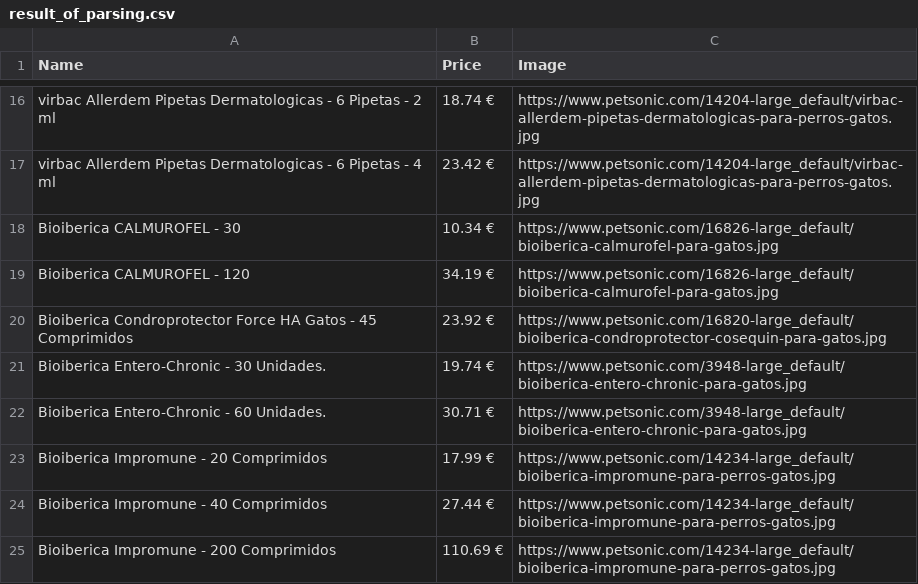
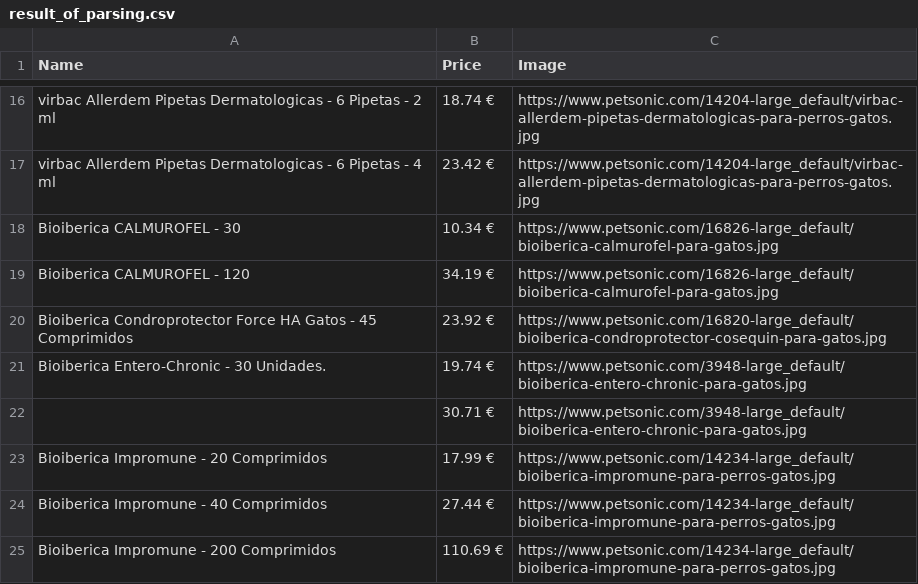
Before and after one commit to 1davidovsky/parcer, a CSV file: result_of_parsing.csv, drawn as a sheet; only a part is shown, gaps mark what is left out.

```diff
--- a/result_of_parsing.csv
+++ b/result_of_parsing.csv
@@ -21,3 +21,3 @@ Bioiberica Condroprotector Force HA Gatos - 45 Comprimidos,23.92 €,https://www
 Bioiberica Entero-Chronic - 30 Unidades.,19.74 €,https://www.petsonic.com/3948-large_default/bioiberica-entero-chronic-para-gatos.jpg
-Bioiberica Entero-Chronic - 60 Unidades.,30.71 €,https://www.petsonic.com/3948-large_default/bioiberica-entero-chronic-para-gatos.jpg
+"",30.71 €,https://www.petsonic.com/3948-large_default/bioiberica-entero-chronic-para-gatos.jpg
 Bioiberica Impromune - 20 Comprimidos,17.99 €,https://www.petsonic.com/14234-large_default/bioiberica-impromune-para-perros-gatos.jpg
```
Also changed, not shown: 2 other files.
